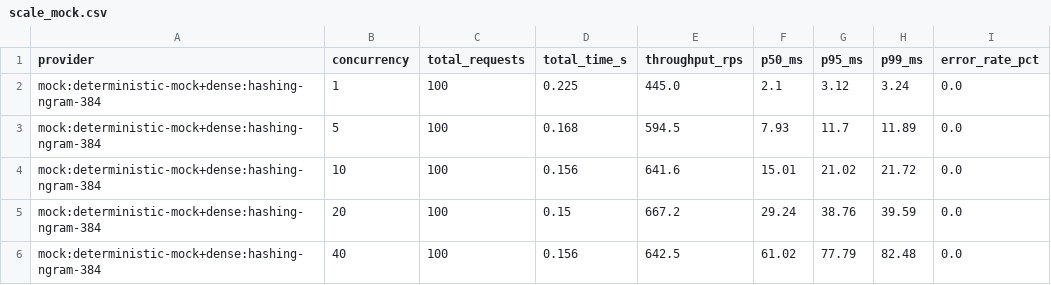
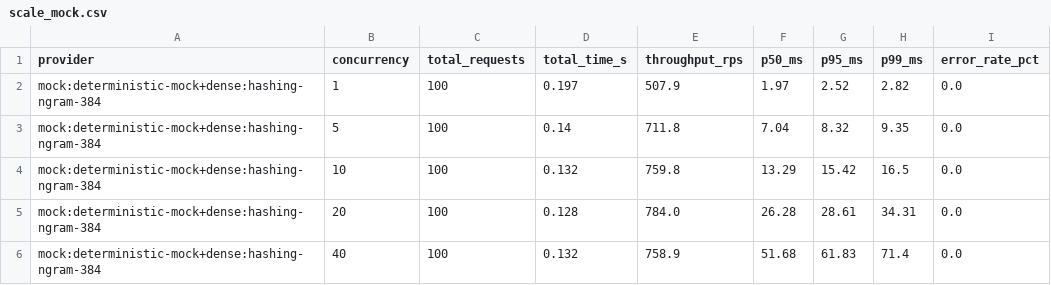
Before and after one commit to luizhakan/agente-suporte-interno, a CSV file: evidence/scale_mock.csv, drawn as a sheet.

```diff
--- a/evidence/scale_mock.csv
+++ b/evidence/scale_mock.csv
@@ -1,6 +1,6 @@
 provider,concurrency,total_requests,total_time_s,throughput_rps,p50_ms,p95_ms,p99_ms,error_rate_pct
-mock:deterministic-mock+dense:hashing-ngram-384,1,100,0.225,445.0,2.1,3.12,3.24,0.0
-mock:deterministic-mock+dense:hashing-ngram-384,5,100,0.168,594.5,7.93,11.7,11.89,0.0
-mock:deterministic-mock+dense:hashing-ngram-384,10,100,0.156,641.6,15.01,21.02,21.72,0.0
-mock:deterministic-mock+dense:hashing-ngram-384,20,100,0.15,667.2,29.24,38.76,39.59,0.0
-mock:deterministic-mock+dense:hashing-ngram-384,40,100,0.156,642.5,61.02,77.79,82.48,0.0
+mock:deterministic-mock+dense:hashing-ngram-384,1,100,0.197,507.9,1.97,2.52,2.82,0.0
+mock:deterministic-mock+dense:hashing-ngram-384,5,100,0.14,711.8,7.04,8.32,9.35,0.0
+mock:deterministic-mock+dense:hashing-ngram-384,10,100,0.132,759.8,13.29,15.42,16.5,0.0
+mock:deterministic-mock+dense:hashing-ngram-384,20,100,0.128,784.0,26.28,28.61,34.31,0.0
+mock:deterministic-mock+dense:hashing-ngram-384,40,100,0.132,758.9,51.68,61.83,71.4,0.0
```
Also changed, not shown: evidence/latency_mock.csv, evidence/latency_ollama.csv, 7 other files.
